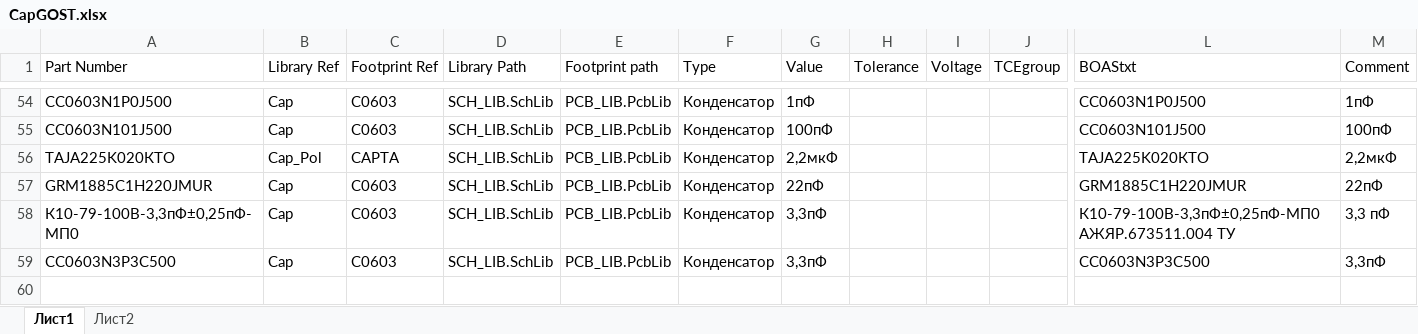
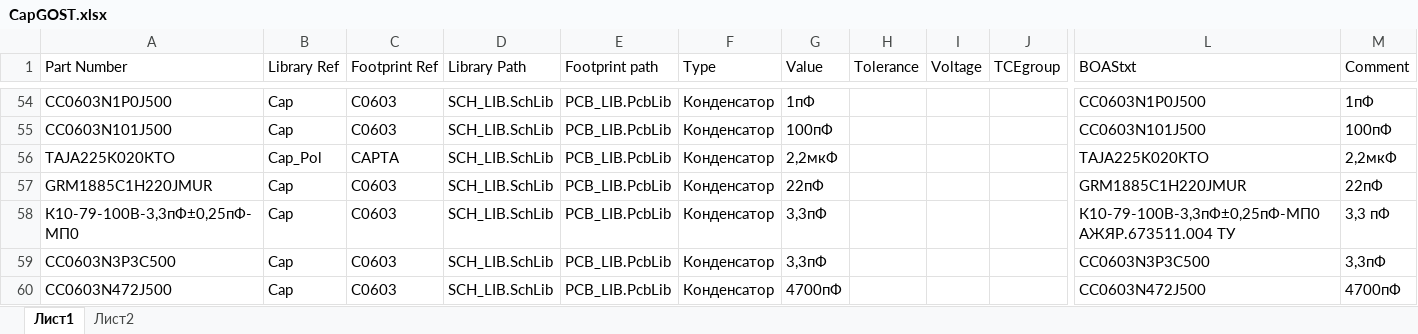
Before and after one commit to work5lov/LibrariesGOST, an Excel workbook: CapGOST.xlsx, sheet Лист1, drawn as a sheet; only a part is shown, gaps mark what is left out; values as stored, in another font and other column widths than the file's, no borders; rows hold the shown columns only; the diff names each change by its address in the sheet, - before the commit and + after, or states it on an @@ line.

```diff
--- a/CapGOST.xlsx (sheet Лист1)
+++ b/CapGOST.xlsx (sheet Лист1)
+row 60: CC0603N472J500 | Cap | C0603 | SCH_LIB.SchLib | PCB_LIB.PcbLib | Конденсатор | 4700пФ |  |  |  | CC0603N472J500 | 4700пФ
```
Also changed, not shown: OtherGOST.xlsx, ResGOST.xlsx, 4 other files.
